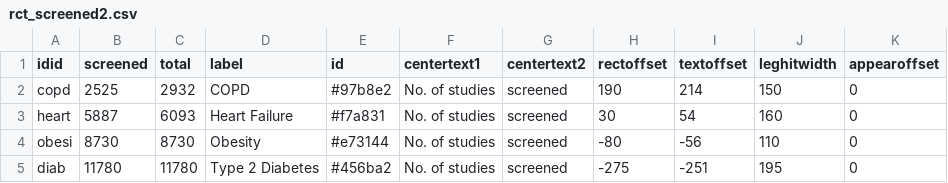
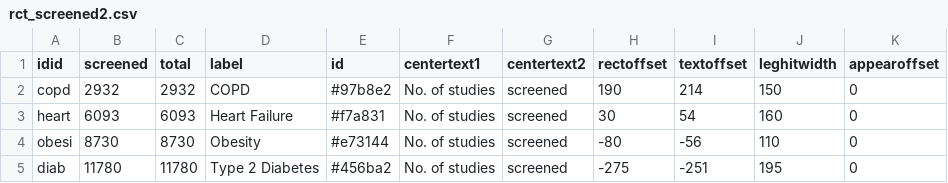
Before and after one commit to compar-eu/infograph, a CSV file: rct_screened2.csv, drawn as a sheet.

Commit message:
Update rct_screened2.csv

```diff
--- a/rct_screened2.csv
+++ b/rct_screened2.csv
@@ -1,4 +1,4 @@
 idid,screened,total,label,id,centertext1,centertext2,rectoffset,textoffset,leghitwidth,appearoffset
-copd,2525,2932,COPD,#97b8e2,No. of studies,screened,190,214,150,0
-heart,5887,6093,Heart Failure,#f7a831,No. of studies,screened,30,54,160,0
+copd,2932,2932,COPD,#97b8e2,No. of studies,screened,190,214,150,0
+heart,6093,6093,Heart Failure,#f7a831,No. of studies,screened,30,54,160,0
 obesi,8730,8730,Obesity,#e73144,No. of studies,screened,-80,-56,110,0
```
